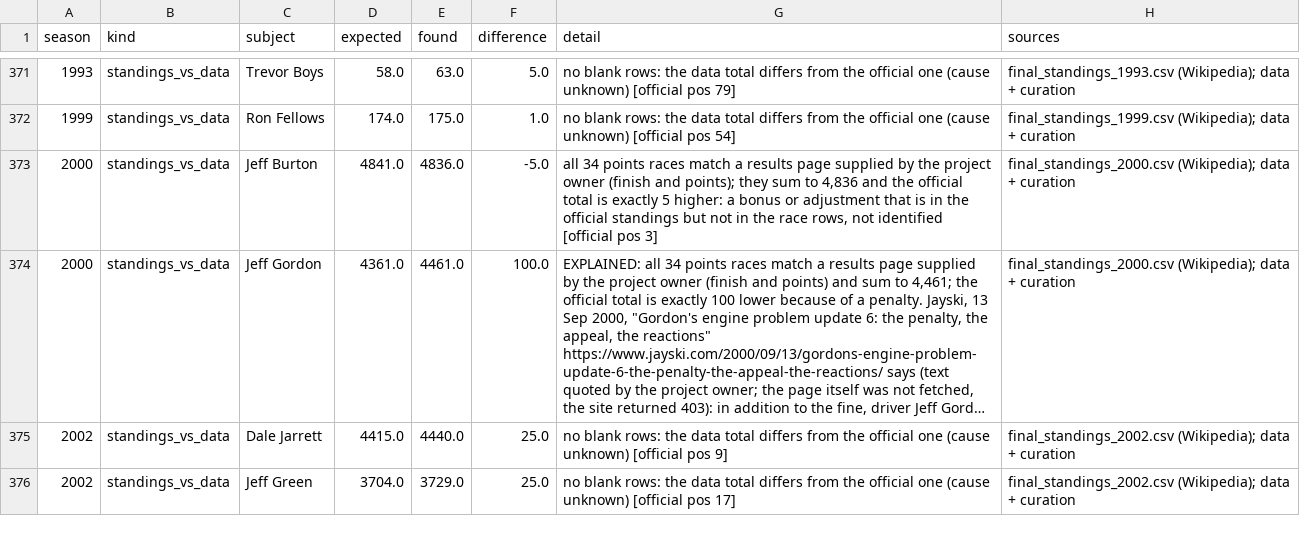
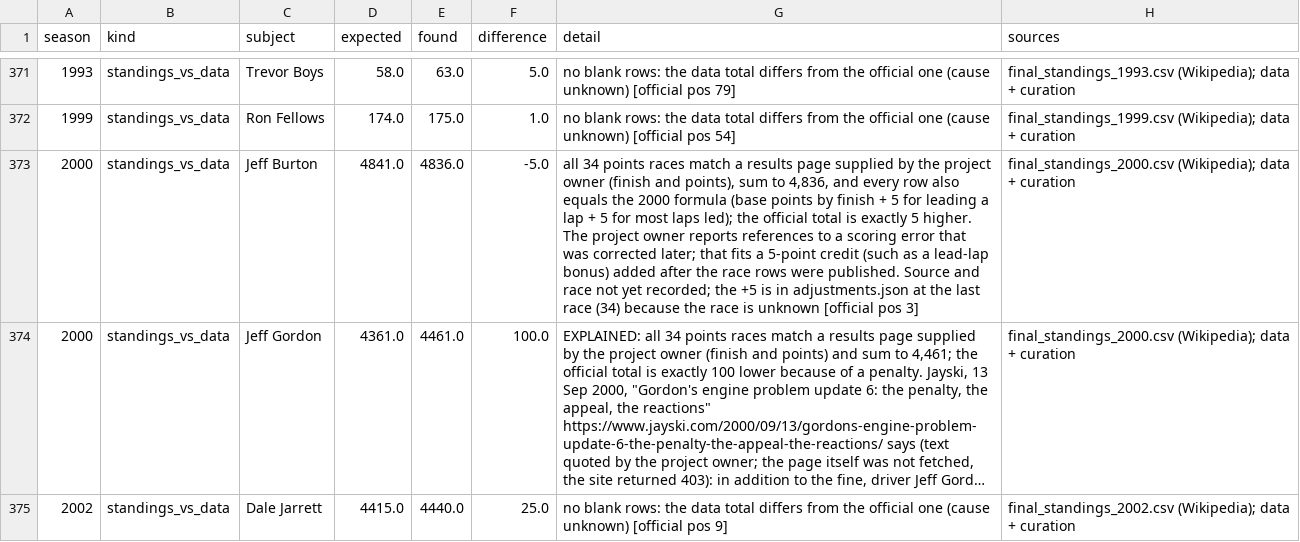
Before and after one commit to intelati26/nascarvis, a CSV file: curation/discrepancies.csv, drawn as a sheet; only a part is shown, gaps mark what is left out; the shorter side is filled out with more unchanged rows; long unchanged cells end in …; the diff names each change by its address in the sheet, - before the commit and + after, or states it on an @@ line.

```diff
--- a/curation/discrepancies.csv
+++ b/curation/discrepancies.csv
-G373 (detail): …(finish and points); they sum to 4,836 and the official total is exactly 5 higher: a bonus or adjustment that is in the official standings but not in the race rows, not identified [official pos…
+G373 (detail): …(finish and points), sum to 4,836, and every row also equals the 2000 formula (base points by finish + 5 for leading a lap + 5 for most laps led); the official total is exactly 5 higher. The project owner reports references to a scoring error that was corrected later; that fits a 5-point credit (such as a lead-lap bonus) added after the race rows were published. Source and race not yet recorded; the +5 is in adjustments.json at the last race (34) because the race is unknown [official pos…
```
Also changed, not shown: 2 other files.
